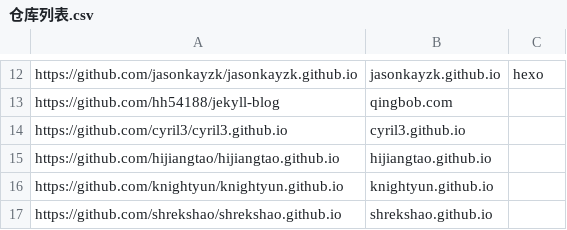
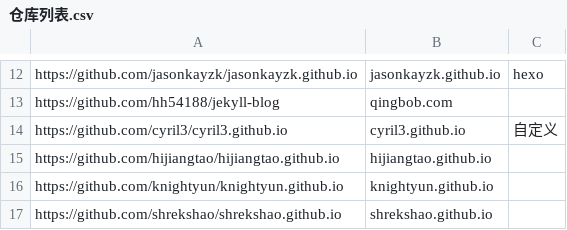
Before and after one commit to nobodxbodon/collection-of-chinese-blogs, a CSV file: 原型/仓库列表.csv, drawn as a sheet; only a part is shown, gaps mark what is left out.

```diff
--- a/原型/仓库列表.csv
+++ b/原型/仓库列表.csv
@@ -13,3 +13,3 @@ https://github.com/jasonkayzk/jasonkayzk.github.io,jasonkayzk.github.io,hexo
 https://github.com/hh54188/jekyll-blog,qingbob.com,
-https://github.com/cyril3/cyril3.github.io,cyril3.github.io,
+https://github.com/cyril3/cyril3.github.io,cyril3.github.io,自定义
 https://github.com/hijiangtao/hijiangtao.github.io,hijiangtao.github.io,
```
Also changed, not shown: 3 other files.
